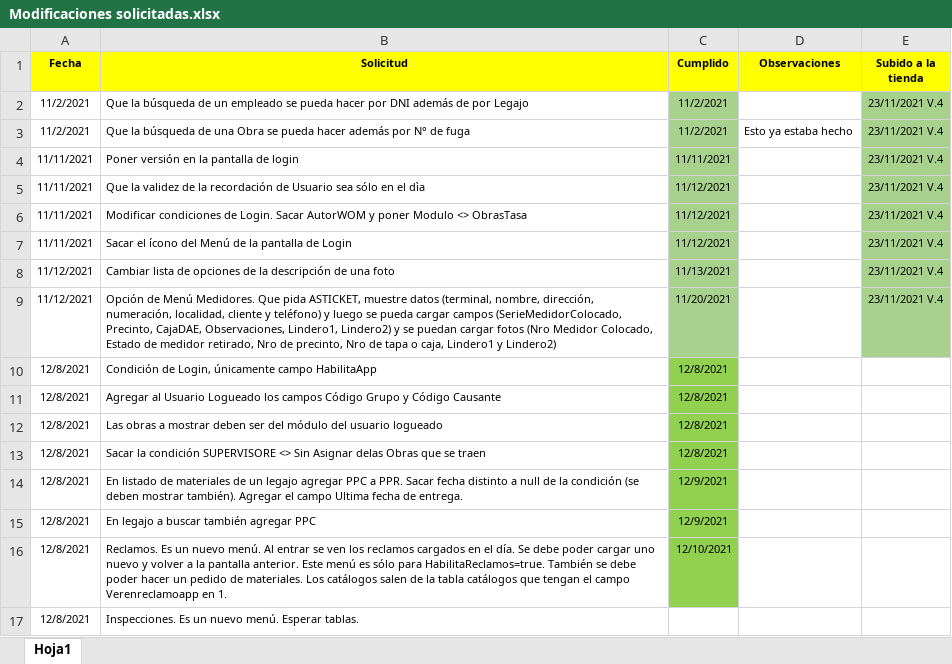
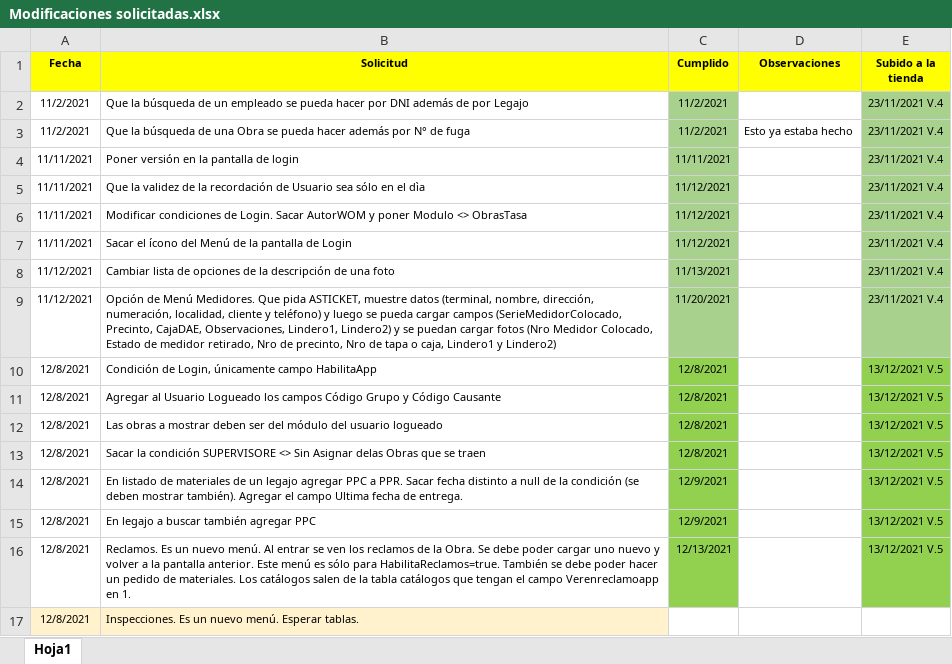
Before and after one commit to LuisPulenta/RowingApp, an Excel workbook: Modificaciones solicitadas.xlsx, sheet Hoja1, drawn as a sheet; values as stored, in another font and other column widths than the file's, no borders; the diff names each change by its address in the sheet, - before the commit and + after, or states it on an @@ line.

```diff
--- a/Modificaciones solicitadas.xlsx (sheet Hoja1)
+++ b/Modificaciones solicitadas.xlsx (sheet Hoja1)
-E10:E16 (Subido a la tienda): (empty)
+E10:E16 (Subido a la tienda): 13/12/2021 V.5
-E10:E16 fill: none
+E10:E16 fill: #92D050
-B16 (Solicitud): …los reclamos cargados en el día. Se debe…
+B16 (Solicitud): …los reclamos de la Obra. Se debe…
-C16 (Cumplido): 12/10/2021
+C16 (Cumplido): 12/13/2021
-A17:B17 fill: none
+A17:B17 fill: #FFF2CC
```
Also changed, not shown: 3 other files.
